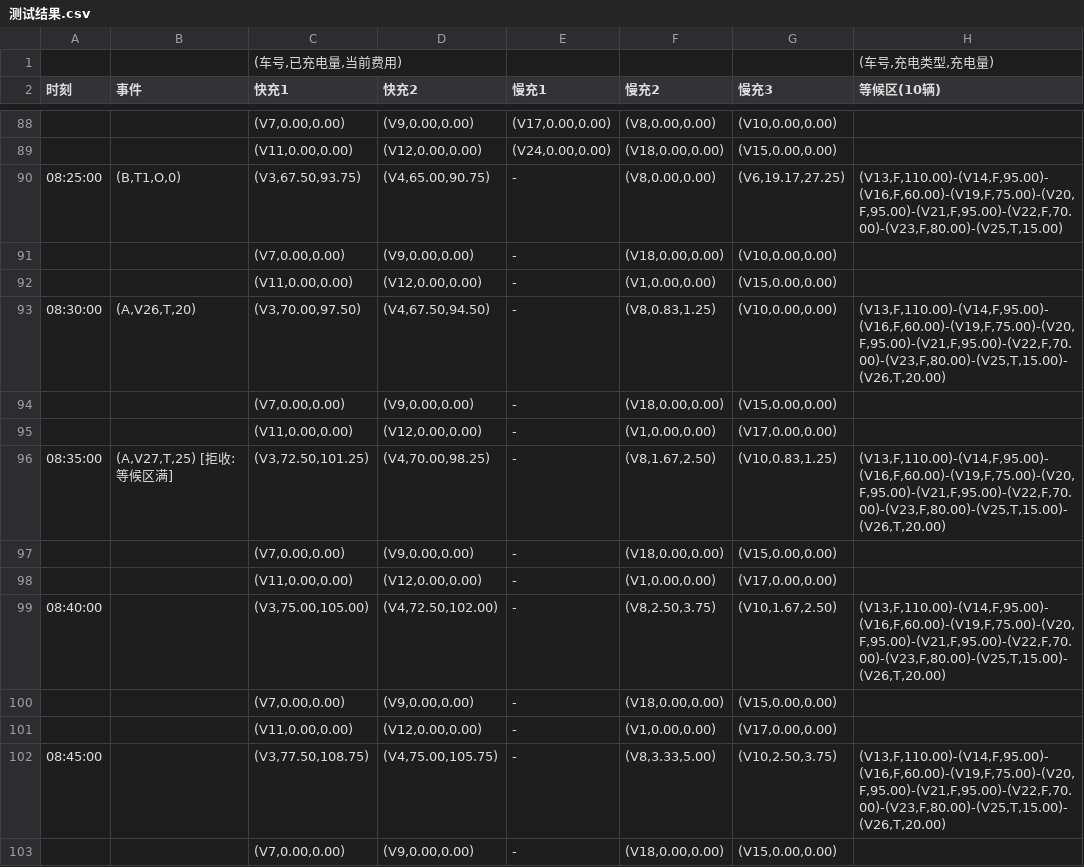
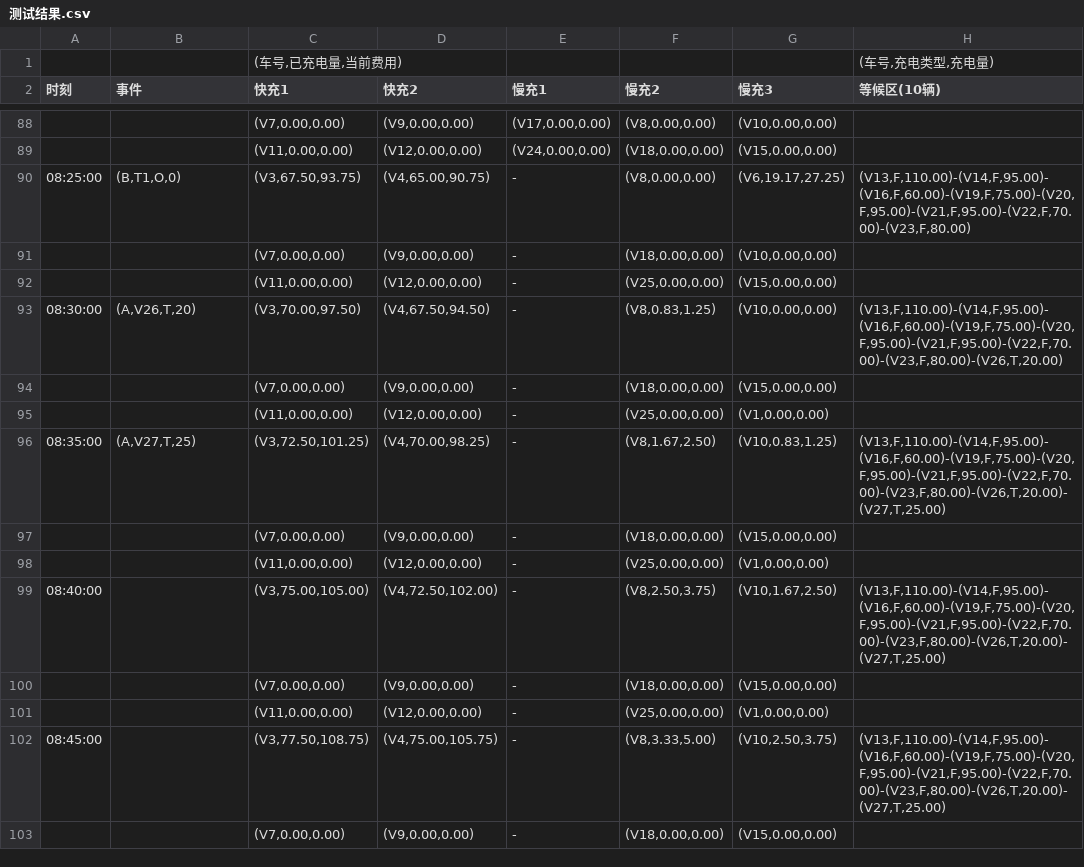
Before and after one commit to labmem-coder/SE, a CSV file: 测试结果.csv, drawn as a sheet; only a part is shown, gaps mark what is left out; the diff covers the shown part only.

```diff
--- a/测试结果.csv
+++ b/测试结果.csv
@@ -89,15 +89,15 @@
 ,,"(V11,0.00,0.00)","(V12,0.00,0.00)","(V24,0.00,0.00)","(V18,0.00,0.00)","(V15,0.00,0.00)",
-08:25:00,"(B,T1,O,0)","(V3,67.50,93.75)","(V4,65.00,90.75)",-,"(V8,0.00,0.00)","(V6,19.17,27.25)","(V13,F,110.00)-(V14,F,95.00)-(V16,F,60.00)-(V19,F,75.00)-(V20,F,95.00)-(V21,F,95.00)-(V22,F,70.00)-(V23,F,80.00)-(V25,T,15.00)"
+08:25:00,"(B,T1,O,0)","(V3,67.50,93.75)","(V4,65.00,90.75)",-,"(V8,0.00,0.00)","(V6,19.17,27.25)","(V13,F,110.00)-(V14,F,95.00)-(V16,F,60.00)-(V19,F,75.00)-(V20,F,95.00)-(V21,F,95.00)-(V22,F,70.00)-(V23,F,80.00)"
 ,,"(V7,0.00,0.00)","(V9,0.00,0.00)",-,"(V18,0.00,0.00)","(V10,0.00,0.00)",
-,,"(V11,0.00,0.00)","(V12,0.00,0.00)",-,"(V1,0.00,0.00)","(V15,0.00,0.00)",
-08:30:00,"(A,V26,T,20)","(V3,70.00,97.50)","(V4,67.50,94.50)",-,"(V8,0.83,1.25)","(V10,0.00,0.00)","(V13,F,110.00)-(V14,F,95.00)-(V16,F,60.00)-(V19,F,75.00)-(V20,F,95.00)-(V21,F,95.00)-(V22,F,70.00)-(V23,F,80.00)-(V25,T,15.00)-(V26,T,20.00)"
+,,"(V11,0.00,0.00)","(V12,0.00,0.00)",-,"(V25,0.00,0.00)","(V15,0.00,0.00)",
+08:30:00,"(A,V26,T,20)","(V3,70.00,97.50)","(V4,67.50,94.50)",-,"(V8,0.83,1.25)","(V10,0.00,0.00)","(V13,F,110.00)-(V14,F,95.00)-(V16,F,60.00)-(V19,F,75.00)-(V20,F,95.00)-(V21,F,95.00)-(V22,F,70.00)-(V23,F,80.00)-(V26,T,20.00)"
 ,,"(V7,0.00,0.00)","(V9,0.00,0.00)",-,"(V18,0.00,0.00)","(V15,0.00,0.00)",
-,,"(V11,0.00,0.00)","(V12,0.00,0.00)",-,"(V1,0.00,0.00)","(V17,0.00,0.00)",
-08:35:00,"(A,V27,T,25) [拒收:等候区满]","(V3,72.50,101.25)","(V4,70.00,98.25)",-,"(V8,1.67,2.50)","(V10,0.83,1.25)","(V13,F,110.00)-(V14,F,95.00)-(V16,F,60.00)-(V19,F,75.00)-(V20,F,95.00)-(V21,F,95.00)-(V22,F,70.00)-(V23,F,80.00)-(V25,T,15.00)-(V26,T,20.00)"
+,,"(V11,0.00,0.00)","(V12,0.00,0.00)",-,"(V25,0.00,0.00)","(V1,0.00,0.00)",
+08:35:00,"(A,V27,T,25)","(V3,72.50,101.25)","(V4,70.00,98.25)",-,"(V8,1.67,2.50)","(V10,0.83,1.25)","(V13,F,110.00)-(V14,F,95.00)-(V16,F,60.00)-(V19,F,75.00)-(V20,F,95.00)-(V21,F,95.00)-(V22,F,70.00)-(V23,F,80.00)-(V26,T,20.00)-(V27,T,25.00)"
 ,,"(V7,0.00,0.00)","(V9,0.00,0.00)",-,"(V18,0.00,0.00)","(V15,0.00,0.00)",
-,,"(V11,0.00,0.00)","(V12,0.00,0.00)",-,"(V1,0.00,0.00)","(V17,0.00,0.00)",
-08:40:00,,"(V3,75.00,105.00)","(V4,72.50,102.00)",-,"(V8,2.50,3.75)","(V10,1.67,2.50)","(V13,F,110.00)-(V14,F,95.00)-(V16,F,60.00)-(V19,F,75.00)-(V20,F,95.00)-(V21,F,95.00)-(V22,F,70.00)-(V23,F,80.00)-(V25,T,15.00)-(V26,T,20.00)"
+,,"(V11,0.00,0.00)","(V12,0.00,0.00)",-,"(V25,0.00,0.00)","(V1,0.00,0.00)",
+08:40:00,,"(V3,75.00,105.00)","(V4,72.50,102.00)",-,"(V8,2.50,3.75)","(V10,1.67,2.50)","(V13,F,110.00)-(V14,F,95.00)-(V16,F,60.00)-(V19,F,75.00)-(V20,F,95.00)-(V21,F,95.00)-(V22,F,70.00)-(V23,F,80.00)-(V26,T,20.00)-(V27,T,25.00)"
 ,,"(V7,0.00,0.00)","(V9,0.00,0.00)",-,"(V18,0.00,0.00)","(V15,0.00,0.00)",
-,,"(V11,0.00,0.00)","(V12,0.00,0.00)",-,"(V1,0.00,0.00)","(V17,0.00,0.00)",
-08:45:00,,"(V3,77.50,108.75)","(V4,75.00,105.75)",-,"(V8,3.33,5.00)","(V10,2.50,3.75)","(V13,F,110.00)-(V14,F,95.00)-(V16,F,60.00)-(V19,F,75.00)-(V20,F,95.00)-(V21,F,95.00)-(V22,F,70.00)-(V23,F,80.00)-(V25,T,15.00)-(V26,T,20.00)"
+,,"(V11,0.00,0.00)","(V12,0.00,0.00)",-,"(V25,0.00,0.00)","(V1,0.00,0.00)",
+08:45:00,,"(V3,77.50,108.75)","(V4,75.00,105.75)",-,"(V8,3.33,5.00)","(V10,2.50,3.75)","(V13,F,110.00)-(V14,F,95.00)-(V16,F,60.00)-(V19,F,75.00)-(V20,F,95.00)-(V21,F,95.00)-(V22,F,70.00)-(V23,F,80.00)-(V26,T,20.00)-(V27,T,25.00)"
 ,,"(V7,0.00,0.00)","(V9,0.00,0.00)",-,"(V18,0.00,0.00)","(V15,0.00,0.00)",
```
Also changed, not shown: 25 edited cells elsewhere in this file, project1/docs/acceptance_test_output.csv, 3 other files.
